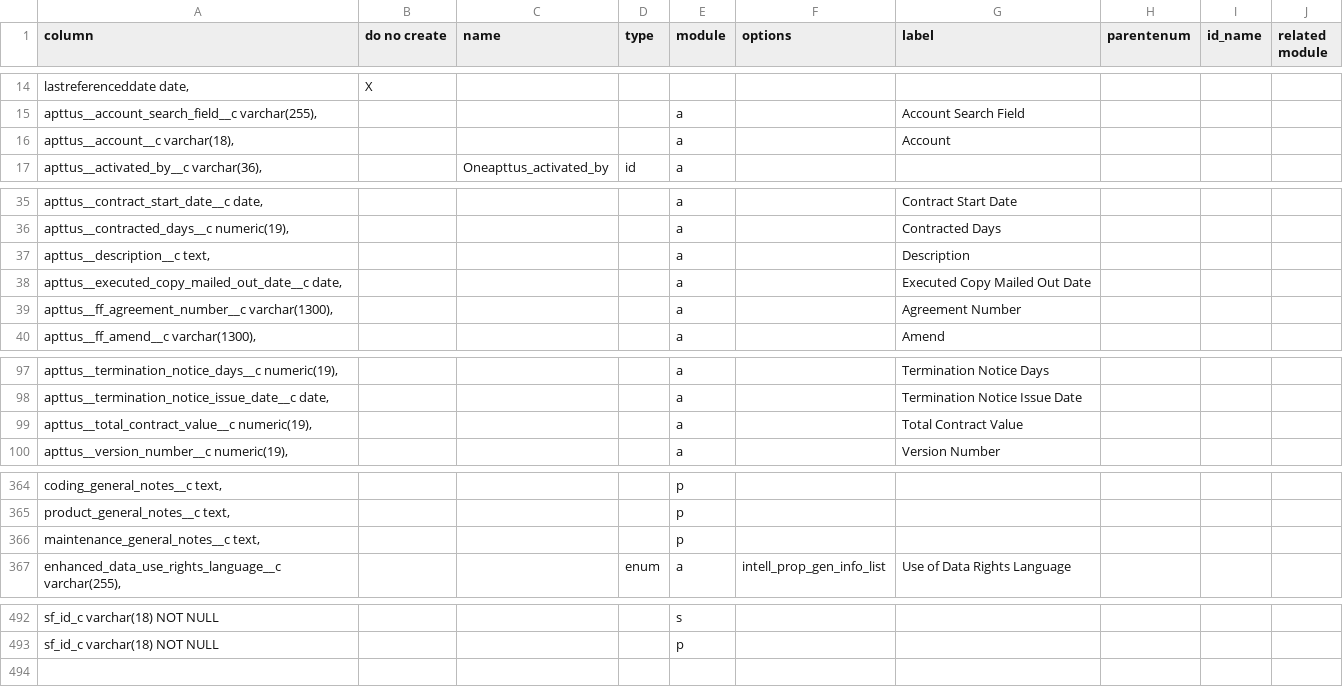
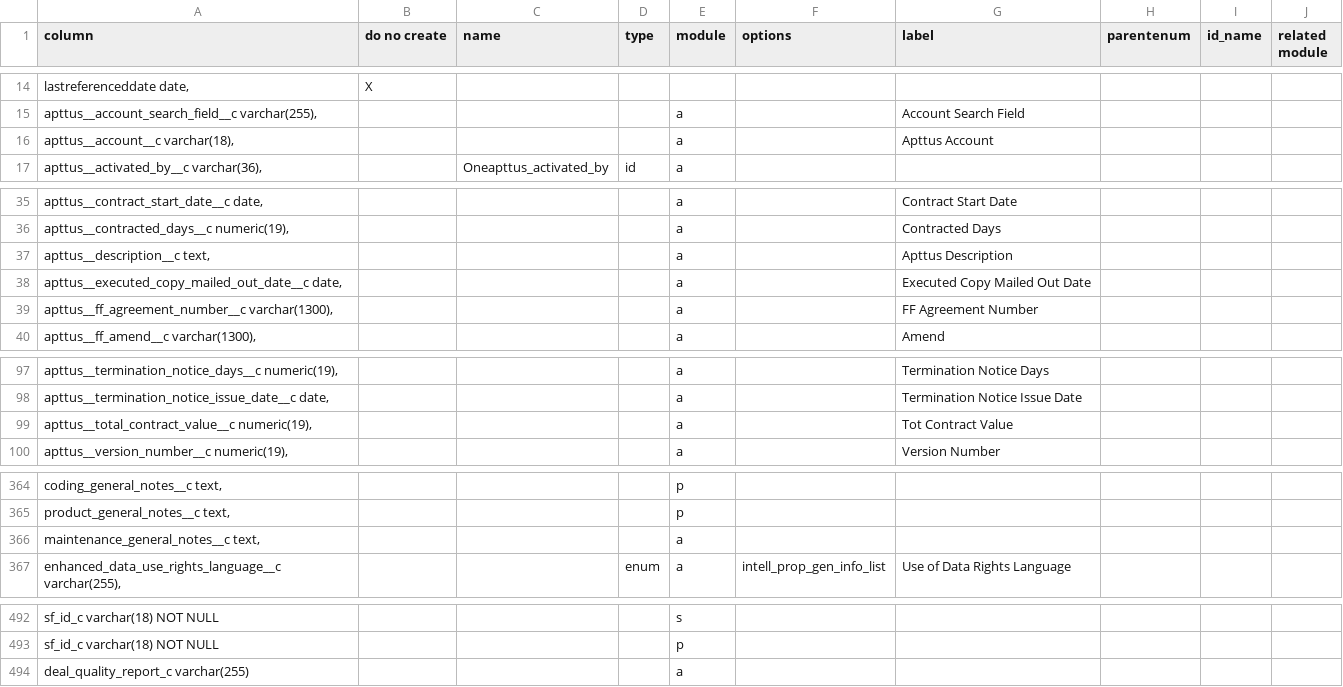
Before and after one commit to stew2714/SuiteCRM, a CSV file: custom/include/AgreementFieldImport/agree.csv, drawn as a sheet; only a part is shown, gaps mark what is left out.

```diff
--- a/custom/include/AgreementFieldImport/agree.csv
+++ b/custom/include/AgreementFieldImport/agree.csv
@@ -15,3 +15,3 @@ column,do no create,name,type,module,options,label,parentenum,id_name,related mo
 "   apttus__account_search_field__c varchar(255),",,,,a,,Account Search Field,,,
-"   apttus__account__c varchar(18),",,,,a,,Account,,,
+"   apttus__account__c varchar(18),",,,,a,,Apttus Account,,,
 "   apttus__activated_by__c varchar(36),",,Oneapttus_activated_by,id,a,,,,,
@@ -36,5 +36,5 @@ column,do no create,name,type,module,options,label,parentenum,id_name,related mo
 "   apttus__contracted_days__c numeric(19),",,,,a,,Contracted Days,,,
-"   apttus__description__c text,",,,,a,,Description,,,
+"   apttus__description__c text,",,,,a,,Apttus Description,,,
 "   apttus__executed_copy_mailed_out_date__c date,",,,,a,,Executed Copy Mailed Out Date,,,
-"   apttus__ff_agreement_number__c varchar(1300),",,,,a,,Agreement Number,,,
+"   apttus__ff_agreement_number__c varchar(1300),",,,,a,,FF Agreement Number,,,
 "   apttus__ff_amend__c varchar(1300),",,,,a,,Amend,,,
@@ -98,3 +98,3 @@ column,do no create,name,type,module,options,label,parentenum,id_name,related mo
 "   apttus__termination_notice_issue_date__c date,",,,,a,,Termination Notice Issue Date,,,
-"   apttus__total_contract_value__c numeric(19),",,,,a,,Total Contract Value,,,
+"   apttus__total_contract_value__c numeric(19),",,,,a,,Tot Contract Value,,,
 "   apttus__version_number__c numeric(19),",,,,a,,Version Number,,,
@@ -365,3 +365,3 @@ column,do no create,name,type,module,options,label,parentenum,id_name,related mo
 "   product_general_notes__c text,",,,,p,,,,,
-"   maintenance_general_notes__c text,",,,,p,,,,,
+"   maintenance_general_notes__c text,",,,,a,,,,,
 "   enhanced_data_use_rights_language__c varchar(255),",,,enum,a,intell_prop_gen_info_list,Use of Data Rights Language,,,
@@ -493 +493,2 @@ sf_id_c varchar(18) NOT NULL,,,,s,,,,,
 sf_id_c varchar(18) NOT NULL,,,,p,,,,,
+deal_quality_report_c varchar(255),,,,a,,,,,
```
Also changed, not shown: 29 other files.
